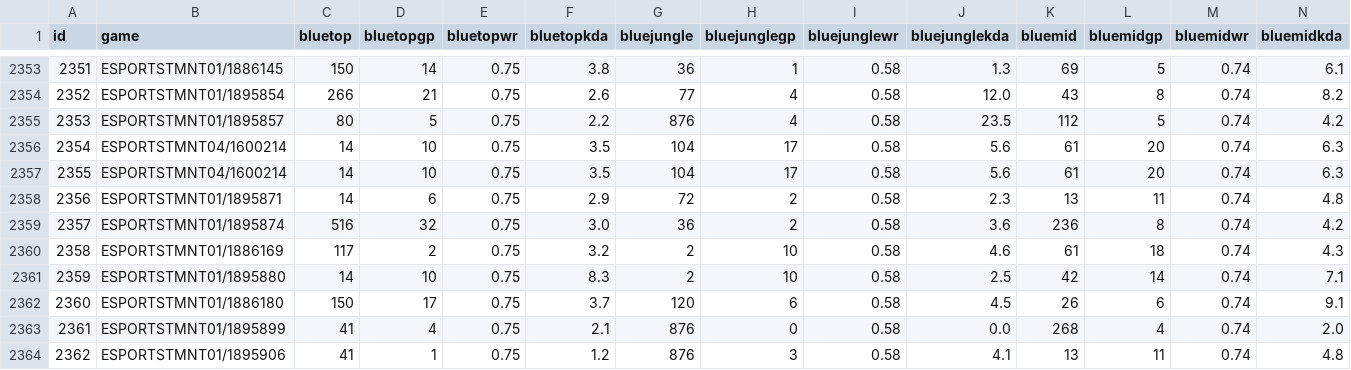
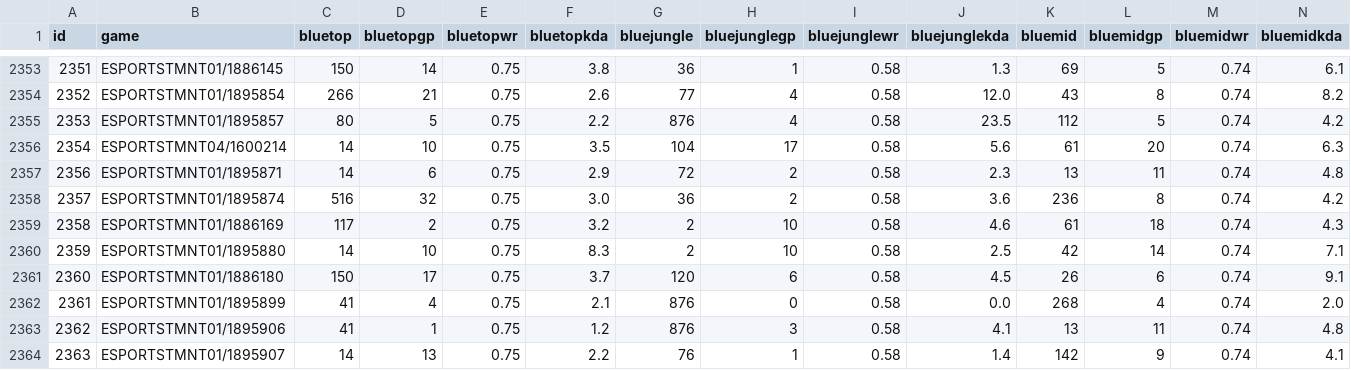
Before and after one commit to lincolncosta/moba.aid.prediction, a CSV file: data/dataset_new_old.csv, drawn as a sheet; only a part is shown, gaps mark what is left out; the shorter side is filled out with more unchanged rows; rows hold the shown columns only; the diff names each change by its address in the sheet, - before the commit and + after, or states it on an @@ line.

```diff
--- a/data/dataset_new_old.csv
+++ b/data/dataset_new_old.csv
-row 2357: 2355 | ESPORTSTMNT04/1600214 | 14 | 10 | 0.75 | 3.5 | 104 | 17 | 0.58 | 5.6 | 61 | 20 | 0.74 | 6.3
```
Also changed, not shown: outputs/dataset_20210515.csv, 3 other files.
